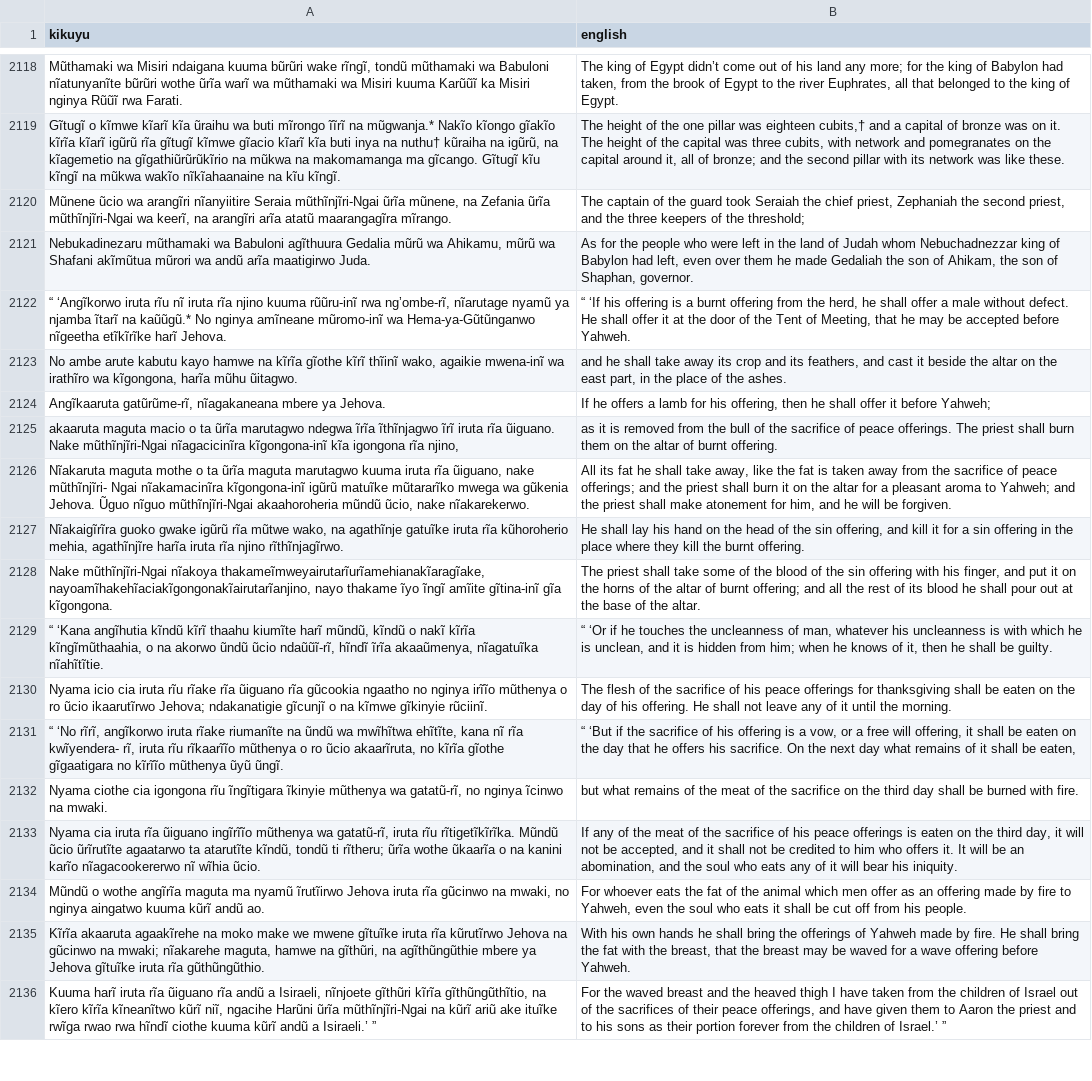
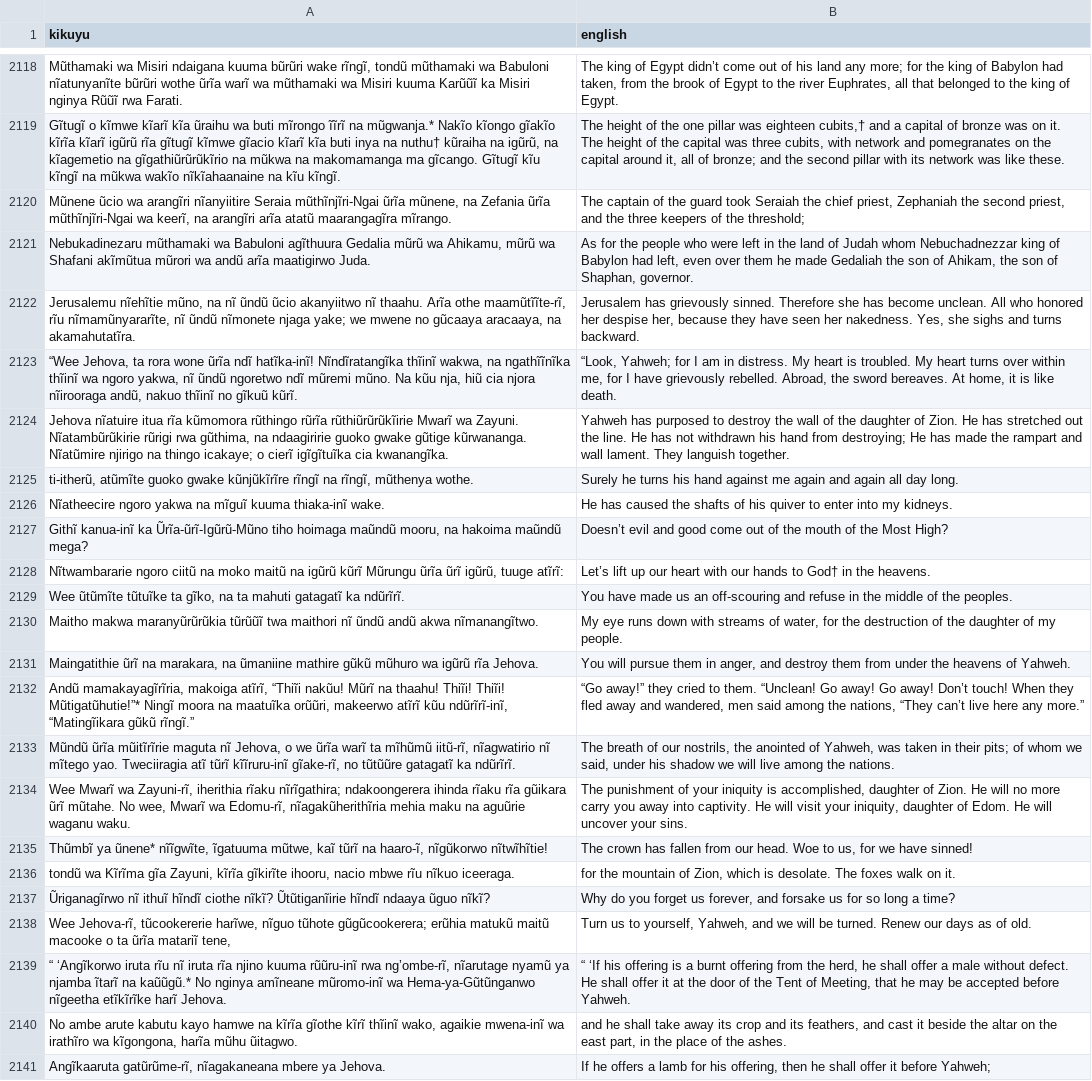
Before and after one commit to Garnet-Owl/taura-2.0, a TSV file: data/splits/test.tsv, drawn as a sheet; only a part is shown, gaps mark what is left out; the shorter side is filled out with more unchanged rows; the diff names each change by its address in the sheet, - before the commit and + after, or states it on an @@ line.

```diff
--- a/data/splits/test.tsv
+++ b/data/splits/test.tsv
+row 2122: Jerusalemu nĩehĩtie mũno, na nĩ ũndũ ũcio akanyiitwo nĩ thaahu. Arĩa othe maamũtĩĩte-rĩ, rĩu nĩmamũnyararĩte, nĩ ũndũ nĩmonete njaga yake; we mwene no gũcaaya aracaaya, na akamahutatĩra. | Jerusalem has grievously sinned. Therefore she has become unclean. All who honored her despise her, because they have seen her nakedness. Yes, she sighs and turns backward.
+row 2123: “Wee Jehova, ta rora wone ũrĩa ndĩ hatĩka-inĩ! Nĩndĩratangĩka thĩinĩ wakwa, na ngathĩĩnĩka thĩinĩ wa ngoro yakwa, nĩ ũndũ ngoretwo ndĩ mũremi mũno. Na kũu nja, hiũ cia njora nĩirooraga andũ, nakuo thĩinĩ no gĩkuũ kũrĩ. | “Look, Yahweh; for I am in distress. My heart is troubled. My heart turns over within me, for I have grievously rebelled. Abroad, the sword bereaves. At home, it is like death.
+row 2124: Jehova nĩatuire itua rĩa kũmomora rũthingo rũrĩa rũthiũrũrũkĩirie Mwarĩ wa Zayuni. Nĩatambũrũkirie rũrigi rwa gũthima, na ndaagiririe guoko gwake gũtige kũrwananga. Nĩatũmire njirigo na thingo icakaye; o cierĩ igĩgĩtuĩka cia kwanangĩka. | Yahweh has purposed to destroy the wall of the daughter of Zion. He has stretched out the line. He has not withdrawn his hand from destroying; He has made the rampart and wall lament. They languish together.
+row 2125: ti-itherũ, atũmĩte guoko gwake kũnjũkĩrĩre rĩngĩ na rĩngĩ, mũthenya wothe. | Surely he turns his hand against me again and again all day long.
+row 2126: Nĩatheecire ngoro yakwa na mĩguĩ kuuma thiaka-inĩ wake. | He has caused the shafts of his quiver to enter into my kidneys.
+row 2127: Githĩ kanua-inĩ ka Ũrĩa-ũrĩ-Igũrũ-Mũno tiho hoimaga maũndũ mooru, na hakoima maũndũ mega? | Doesn’t evil and good come out of the mouth of the Most High?
+row 2128: Nĩtwambararie ngoro ciitũ na moko maitũ na igũrũ kũrĩ Mũrungu ũrĩa ũrĩ igũrũ, tuuge atĩrĩ: | Let’s lift up our heart with our hands to God† in the heavens.
+row 2129: Wee ũtũmĩte tũtuĩke ta gĩko, na ta mahuti gatagatĩ ka ndũrĩrĩ. | You have made us an off-scouring and refuse in the middle of the peoples.
+row 2130: Maitho makwa maranyũrũrũkia tũrũũĩ twa maithori nĩ ũndũ andũ akwa nĩmanangĩtwo. | My eye runs down with streams of water, for the destruction of the daughter of my people.
+row 2131: Maingatithie ũrĩ na marakara, na ũmaniine mathire gũkũ mũhuro wa igũrũ rĩa Jehova. | You will pursue them in anger, and destroy them from under the heavens of Yahweh.
+row 2132: Andũ mamakayagĩrĩria, makoiga atĩrĩ, “Thiĩi nakũu! Mũrĩ na thaahu! Thiĩi! Thiĩi! Mũtigatũhutie!”* Ningĩ moora na maatuĩka orũũri, makeerwo atĩrĩ kũu ndũrĩrĩ-inĩ, “Matingĩikara gũkũ rĩngĩ.” | “Go away!” they cried to them. “Unclean! Go away! Go away! Don’t touch! When they fled away and wandered, men said among the nations, “They can’t live here any more.”
+row 2133: Mũndũ ũrĩa mũitĩrĩrie maguta nĩ Jehova, o we ũrĩa warĩ ta mĩhũmũ iitũ-rĩ, nĩagwatirio nĩ mĩtego yao. Tweciiragia atĩ tũrĩ kĩĩruru-inĩ gĩake-rĩ, no tũtũũre gatagatĩ ka ndũrĩrĩ. | The breath of our nostrils, the anointed of Yahweh, was taken in their pits; of whom we said, under his shadow we will live among the nations.
+row 2134: Wee Mwarĩ wa Zayuni-rĩ, iherithia rĩaku nĩrĩgathira; ndakoongerera ihinda rĩaku rĩa gũikara ũrĩ mũtahe. No wee, Mwarĩ wa Edomu-rĩ, nĩagakũherithĩria mehia maku na aguũrie waganu waku. | The punishment of your iniquity is accomplished, daughter of Zion. He will no more carry you away into captivity. He will visit your iniquity, daughter of Edom. He will uncover your sins.
+row 2135: Thũmbĩ ya ũnene* nĩĩgwĩte, ĩgatuuma mũtwe, kaĩ tũrĩ na haaro-ĩ, nĩgũkorwo nĩtwĩhĩtie! | The crown has fallen from our head. Woe to us, for we have sinned!
+row 2136: tondũ wa Kĩrĩma gĩa Zayuni, kĩrĩa gĩkirĩte ihooru, nacio mbwe rĩu nĩkuo iceeraga. | for the mountain of Zion, which is desolate. The foxes walk on it.
+row 2137: Ũriganagĩrwo nĩ ithuĩ hĩndĩ ciothe nĩkĩ? Ũtũtiganĩirie hĩndĩ ndaaya ũguo nĩkĩ? | Why do you forget us forever, and forsake us for so long a time?
+row 2138: Wee Jehova-rĩ, tũcookererie harĩwe, nĩguo tũhote gũgũcookerera; erũhia matukũ maitũ macooke o ta ũrĩa matariĩ tene, | Turn us to yourself, Yahweh, and we will be turned. Renew our days as of old.
```
Also changed, not shown: data/splits/val.tsv, 9 other files.
